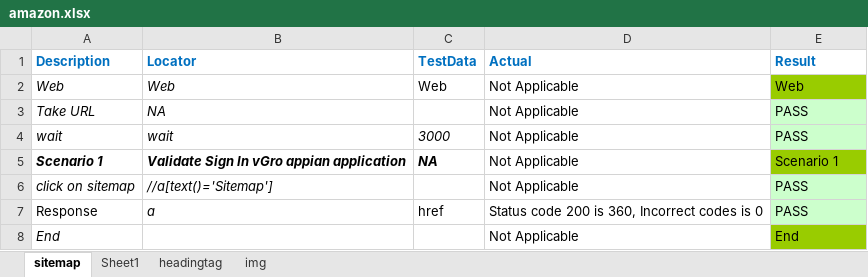
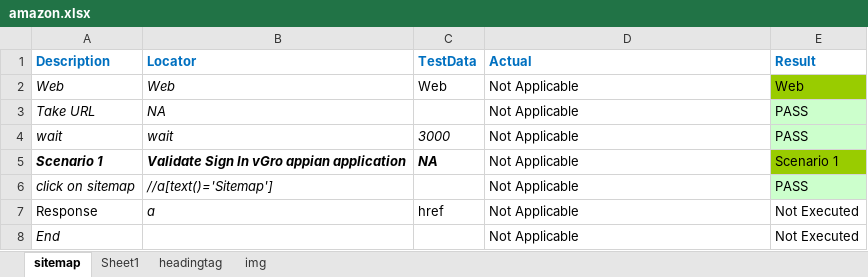
Before and after one commit to DurgaParameswari/MultipleBroswers, an Excel workbook: TestCasesinExcell/Amazon/amazon.xlsx, sheet sitemap, drawn as a sheet; values as stored, in another font and other column widths than the file's, no borders; the diff names each change by its address in the sheet, - before the commit and + after, or states it on an @@ line.

```diff
--- a/TestCasesinExcell/Amazon/amazon.xlsx (sheet sitemap)
+++ b/TestCasesinExcell/Amazon/amazon.xlsx (sheet sitemap)
-D7 (Actual): Status code 200 is 360, Incorrect codes is 0
+D7 (Actual): Not Applicable
-E7 (Result): PASS
+E7 (Result): Not Executed
-E7 fill: #CCFFCC
+E7 fill: none
-E8 (Result): End
+E8 (Result): Not Executed
-E8 fill: #99CC00
+E8 fill: none
```
Also changed, not shown: sheet img, 17 other files.
